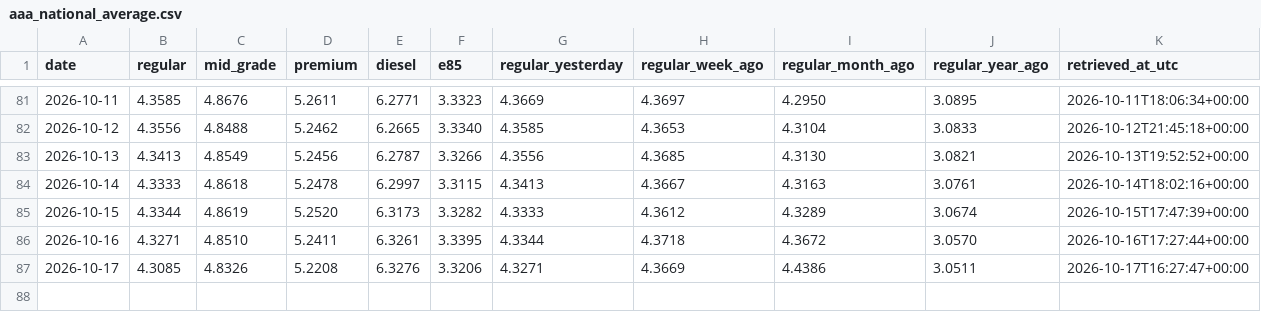
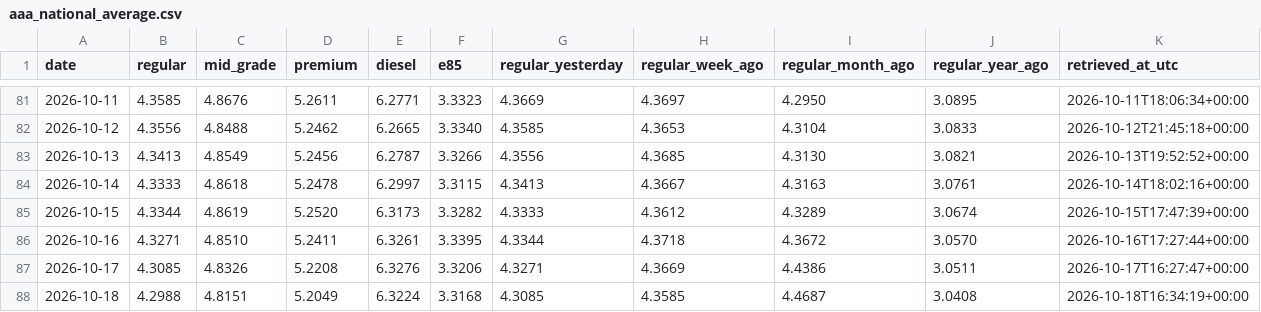
Before and after one commit to parallax-parking/daily-gas-prices, a CSV file: data/aaa_national_average.csv, drawn as a sheet; only a part is shown, gaps mark what is left out; rows hold the shown columns only; the diff names each change by its address in the sheet, - before the commit and + after, or states it on an @@ line.

```diff
--- a/data/aaa_national_average.csv
+++ b/data/aaa_national_average.csv
+row 88: 2026-10-18 | 4.2988 | 4.8151 | 5.2049 | 6.3224 | 3.3168 | 4.3085 | 4.3585 | 4.4687 | 3.0408 | 2026-10-18T16:34:19+00:00
```
Also changed, not shown: data/forecasts.csv, 2 other files.
